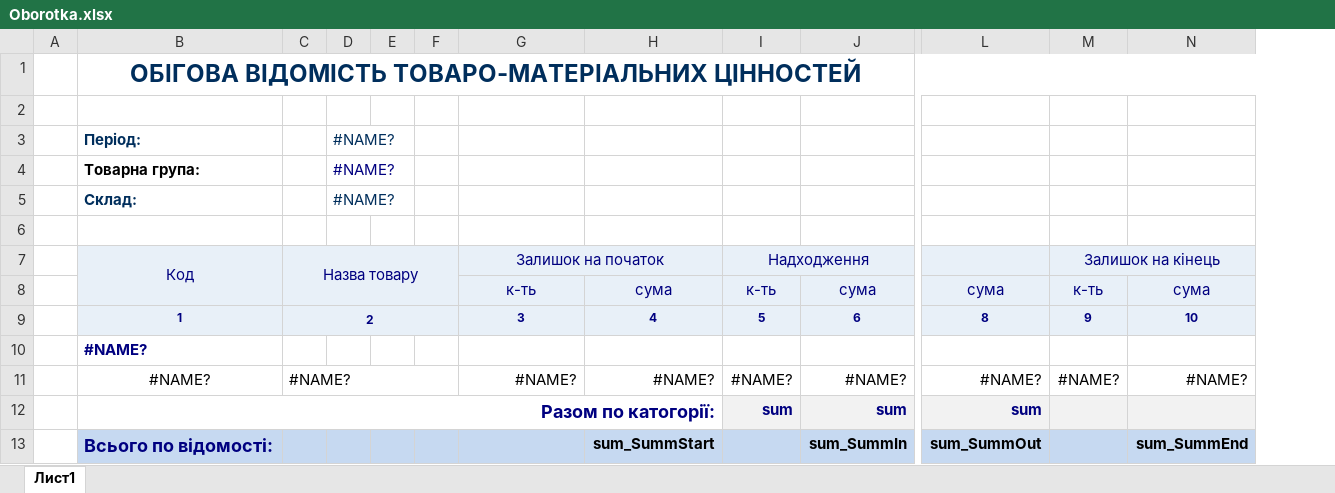
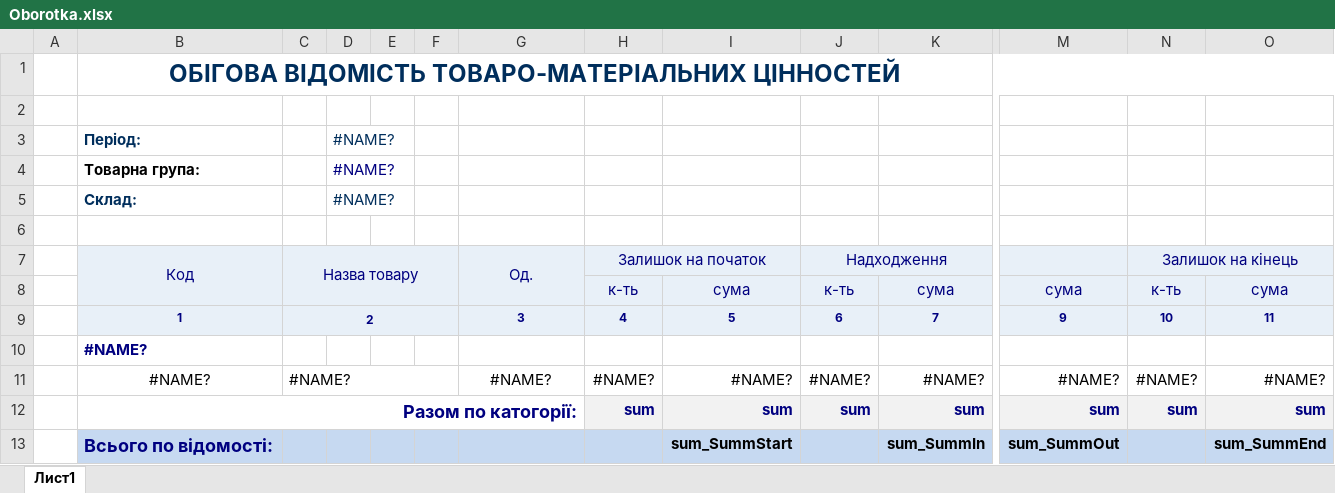
Before and after one commit to sp75/SP-Sklad, an Excel workbook: SP_Sklad/TempLate/Oborotka.xlsx, sheet Лист1, drawn as a sheet; only a part is shown, gaps mark what is left out; values as stored, in another font and other column widths than the file's, no borders; removed rows and columns are numbered as before the commit, all else as after; rows hold the shown columns only; the diff names each change by its address in the sheet, - before the commit and + after, or states it on an @@ line.

```diff
--- a/SP_Sklad/TempLate/Oborotka.xlsx (sheet Лист1)
+++ b/SP_Sklad/TempLate/Oborotka.xlsx (sheet Лист1)
+column H, rows 7-8: Залишок на початок | к-ть; rows 11-12: #NAME? | sum
-G7: Залишок на початок
+G7: Од.
-G7:H7 merged
+G7:G8 merged
-G8: к-ть
+G8: (empty)
-row 9:  | 1 | 2 |  |  |  | 3 | 4 | 5 | 6 | 8 | 9 | 10
+row 9:  | 1 | 2 |  |  |  | 3 | 4 | 5 | 6 | 7 | 9 | 10 | 11
-G11 alignment: right
+G11 alignment: center
-B12:H12 merged
+B12:G12 merged
-I12: (empty)
+I12: sum
-I12 fill: none
+I12 fill: #F2F2F2
-N12: (empty)
+N12: sum
-O12: (empty)
+O12: sum
```
Also changed, not shown: formulas that keep their value, SP_Sklad/TempLate/RepOnExpenditure.xlsx, 18 other files.
